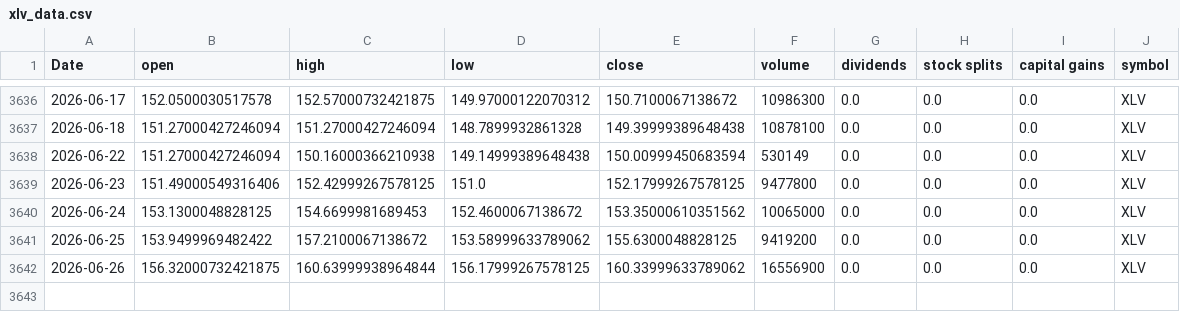
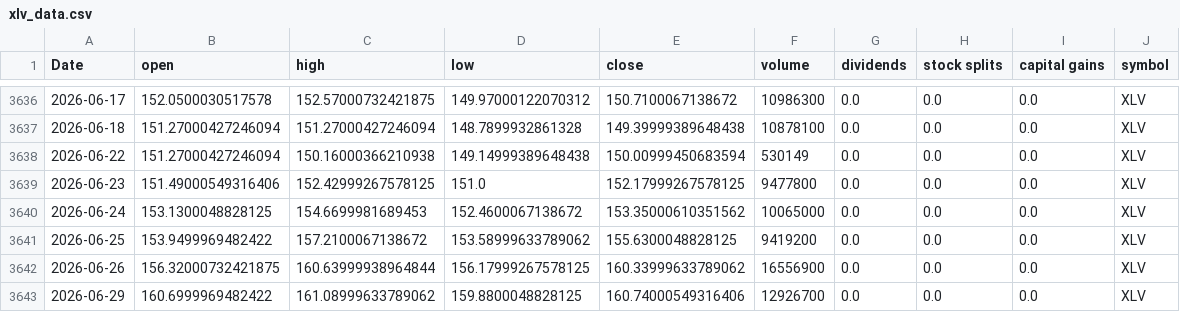
Before and after one commit to Akishai18/SignalM, a CSV file: data/sectors/xlv_data.csv, drawn as a sheet; only a part is shown, gaps mark what is left out; the diff names each change by its address in the sheet, - before the commit and + after, or states it on an @@ line.

```diff
--- a/data/sectors/xlv_data.csv
+++ b/data/sectors/xlv_data.csv
+row 3643: 2026-06-29 | 160.6999969482422 | 161.08999633789062 | 159.8800048828125 | 160.74000549316406 | 12926700 | 0.0 | 0.0 | 0.0 | XLV
```
Also changed, not shown: data/sectors/xlc_data.csv, data/sectors/xle_data.csv, 45 other files.
